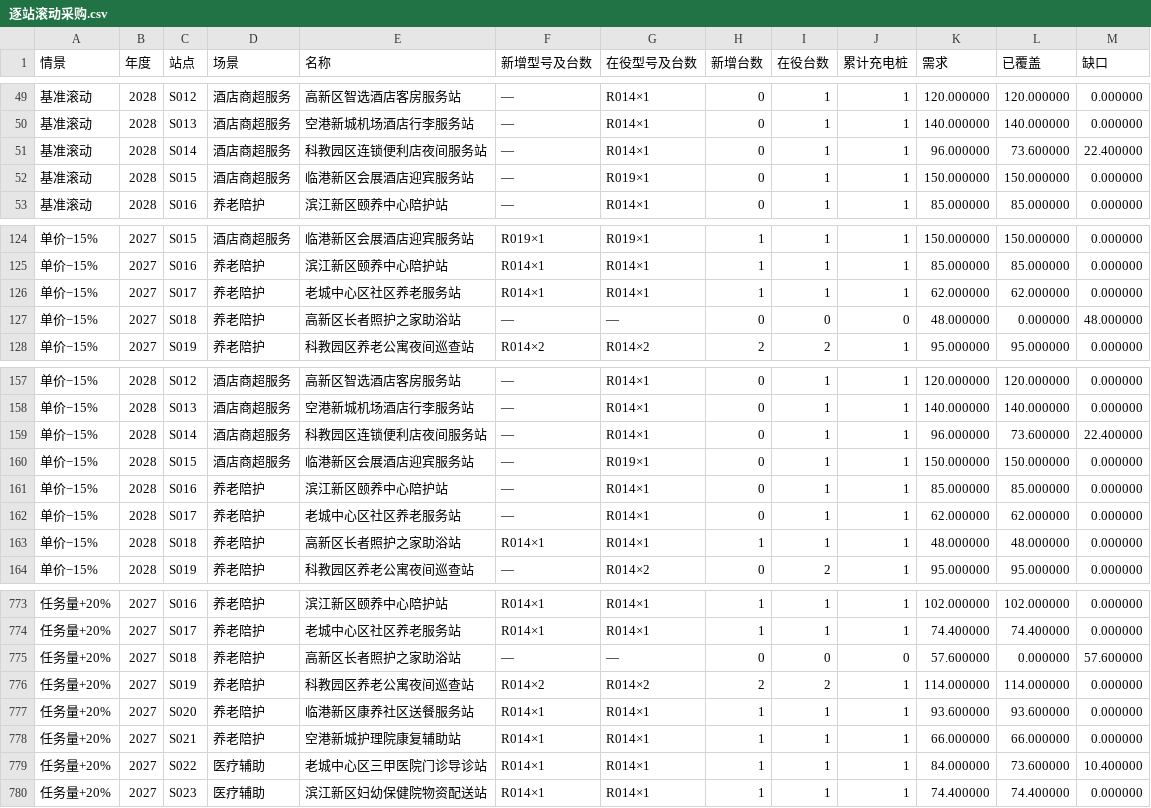
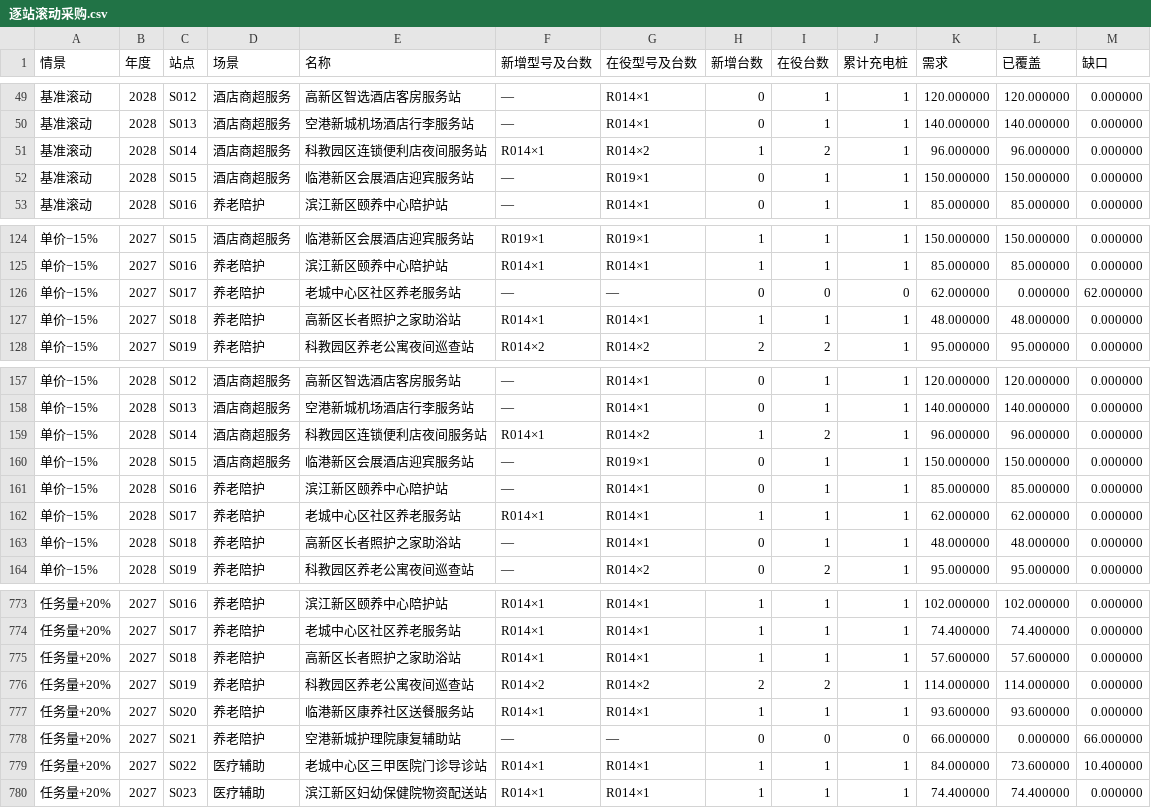
Before and after one commit to codice323/zhoubao, a CSV file: 问题四/逐站滚动采购.csv, drawn as a sheet; only a part is shown, gaps mark what is left out; the diff covers the shown part only.

```diff
--- a/问题四/逐站滚动采购.csv
+++ b/问题四/逐站滚动采购.csv
@@ -50,3 +50,3 @@
 基准滚动,2028,S013,酒店商超服务,空港新城机场酒店行李服务站,—,R014×1,0,1,1,140.000000,140.000000,0.000000
-基准滚动,2028,S014,酒店商超服务,科教园区连锁便利店夜间服务站,—,R014×1,0,1,1,96.000000,73.600000,22.400000
+基准滚动,2028,S014,酒店商超服务,科教园区连锁便利店夜间服务站,R014×1,R014×2,1,2,1,96.000000,96.000000,0.000000
 基准滚动,2028,S015,酒店商超服务,临港新区会展酒店迎宾服务站,—,R019×1,0,1,1,150.000000,150.000000,0.000000
@@ -125,4 +125,4 @@
 单价−15%,2027,S016,养老陪护,滨江新区颐养中心陪护站,R014×1,R014×1,1,1,1,85.000000,85.000000,0.000000
-单价−15%,2027,S017,养老陪护,老城中心区社区养老服务站,R014×1,R014×1,1,1,1,62.000000,62.000000,0.000000
-单价−15%,2027,S018,养老陪护,高新区长者照护之家助浴站,—,—,0,0,0,48.000000,0.000000,48.000000
+单价−15%,2027,S017,养老陪护,老城中心区社区养老服务站,—,—,0,0,0,62.000000,0.000000,62.000000
+单价−15%,2027,S018,养老陪护,高新区长者照护之家助浴站,R014×1,R014×1,1,1,1,48.000000,48.000000,0.000000
 单价−15%,2027,S019,养老陪护,科教园区养老公寓夜间巡查站,R014×2,R014×2,2,2,1,95.000000,95.000000,0.000000
@@ -158,7 +158,7 @@
 单价−15%,2028,S013,酒店商超服务,空港新城机场酒店行李服务站,—,R014×1,0,1,1,140.000000,140.000000,0.000000
-单价−15%,2028,S014,酒店商超服务,科教园区连锁便利店夜间服务站,—,R014×1,0,1,1,96.000000,73.600000,22.400000
+单价−15%,2028,S014,酒店商超服务,科教园区连锁便利店夜间服务站,R014×1,R014×2,1,2,1,96.000000,96.000000,0.000000
 单价−15%,2028,S015,酒店商超服务,临港新区会展酒店迎宾服务站,—,R019×1,0,1,1,150.000000,150.000000,0.000000
 单价−15%,2028,S016,养老陪护,滨江新区颐养中心陪护站,—,R014×1,0,1,1,85.000000,85.000000,0.000000
-单价−15%,2028,S017,养老陪护,老城中心区社区养老服务站,—,R014×1,0,1,1,62.000000,62.000000,0.000000
-单价−15%,2028,S018,养老陪护,高新区长者照护之家助浴站,R014×1,R014×1,1,1,1,48.000000,48.000000,0.000000
+单价−15%,2028,S017,养老陪护,老城中心区社区养老服务站,R014×1,R014×1,1,1,1,62.000000,62.000000,0.000000
+单价−15%,2028,S018,养老陪护,高新区长者照护之家助浴站,—,R014×1,0,1,1,48.000000,48.000000,0.000000
 单价−15%,2028,S019,养老陪护,科教园区养老公寓夜间巡查站,—,R014×2,0,2,1,95.000000,95.000000,0.000000
@@ -774,6 +774,6 @@
 任务量+20%,2027,S017,养老陪护,老城中心区社区养老服务站,R014×1,R014×1,1,1,1,74.400000,74.400000,0.000000
-任务量+20%,2027,S018,养老陪护,高新区长者照护之家助浴站,—,—,0,0,0,57.600000,0.000000,57.600000
+任务量+20%,2027,S018,养老陪护,高新区长者照护之家助浴站,R014×1,R014×1,1,1,1,57.600000,57.600000,0.000000
 任务量+20%,2027,S019,养老陪护,科教园区养老公寓夜间巡查站,R014×2,R014×2,2,2,1,114.000000,114.000000,0.000000
 任务量+20%,2027,S020,养老陪护,临港新区康养社区送餐服务站,R014×1,R014×1,1,1,1,93.600000,93.600000,0.000000
-任务量+20%,2027,S021,养老陪护,空港新城护理院康复辅助站,R014×1,R014×1,1,1,1,66.000000,66.000000,0.000000
+任务量+20%,2027,S021,养老陪护,空港新城护理院康复辅助站,—,—,0,0,0,66.000000,0.000000,66.000000
 任务量+20%,2027,S022,医疗辅助,老城中心区三甲医院门诊导诊站,R014×1,R014×1,1,1,1,84.000000,73.600000,10.400000
```
Also changed, not shown: 88 edited cells elsewhere in this file, 问题二/48款评分与站点.csv, 问题四/年度采购与预算.csv, 8 other files.
